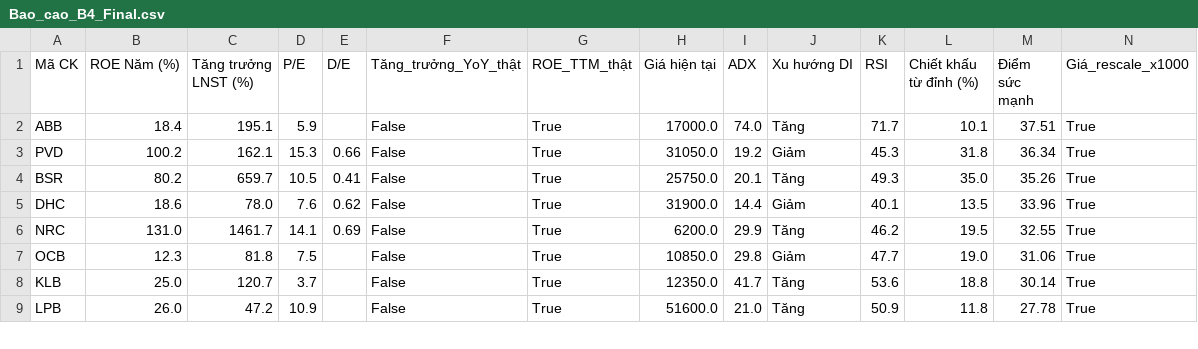
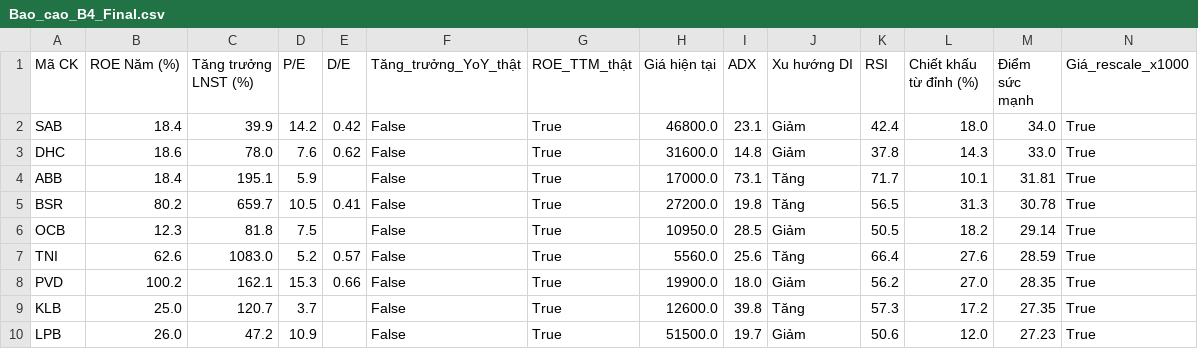
Before and after one commit to tungchisofft/chung-khoan, a CSV file: Bao_cao_B4_Final.csv, drawn as a sheet; only a part is shown; the diff covers the shown part only.

```diff
--- a/Bao_cao_B4_Final.csv
+++ b/Bao_cao_B4_Final.csv
@@ -1,9 +1,10 @@
 Mã CK,ROE Năm (%),Tăng trưởng LNST (%),P/E,D/E,Tăng_trưởng_YoY_thật,ROE_TTM_thật,Giá hiện tại,ADX,Xu hướng DI,RSI,Chiết khấu từ đỉnh (%),Điểm sức mạnh,Giá_rescale_x1000
-ABB,18.4,195.1,5.9,,False,True,17000.0,74.0,Tăng,71.7,10.1,37.51,True
-PVD,100.2,162.1,15.3,0.66,False,True,31050.0,19.2,Giảm,45.3,31.8,36.34,True
-BSR,80.2,659.7,10.5,0.41,False,True,25750.0,20.1,Tăng,49.3,35.0,35.26,True
-DHC,18.6,78.0,7.6,0.62,False,True,31900.0,14.4,Giảm,40.1,13.5,33.96,True
-NRC,131.0,1461.7,14.1,0.69,False,True,6200.0,29.9,Tăng,46.2,19.5,32.55,True
-OCB,12.3,81.8,7.5,,False,True,10850.0,29.8,Giảm,47.7,19.0,31.06,True
-KLB,25.0,120.7,3.7,,False,True,12350.0,41.7,Tăng,53.6,18.8,30.14,True
-LPB,26.0,47.2,10.9,,False,True,51600.0,21.0,Tăng,50.9,11.8,27.78,True
+SAB,18.4,39.9,14.2,0.42,False,True,46800.0,23.1,Giảm,42.4,18.0,34.0,True
+DHC,18.6,78.0,7.6,0.62,False,True,31600.0,14.8,Giảm,37.8,14.3,33.0,True
+ABB,18.4,195.1,5.9,,False,True,17000.0,73.1,Tăng,71.7,10.1,31.81,True
+BSR,80.2,659.7,10.5,0.41,False,True,27200.0,19.8,Tăng,56.5,31.3,30.78,True
+OCB,12.3,81.8,7.5,,False,True,10950.0,28.5,Giảm,50.5,18.2,29.14,True
+TNI,62.6,1083.0,5.2,0.57,False,True,5560.0,25.6,Tăng,66.4,27.6,28.59,True
+PVD,100.2,162.1,15.3,0.66,False,True,19900.0,18.0,Giảm,56.2,27.0,28.35,True
+KLB,25.0,120.7,3.7,,False,True,12600.0,39.8,Tăng,57.3,17.2,27.35,True
+LPB,26.0,47.2,10.9,,False,True,51500.0,19.7,Giảm,50.6,12.0,27.23,True
```
Also changed, not shown: 1 added row, 1 removed row and 21 edited cells elsewhere in this file, Bao_cao_B3.csv, Bao_cao_vang.csv, 3 other files.
